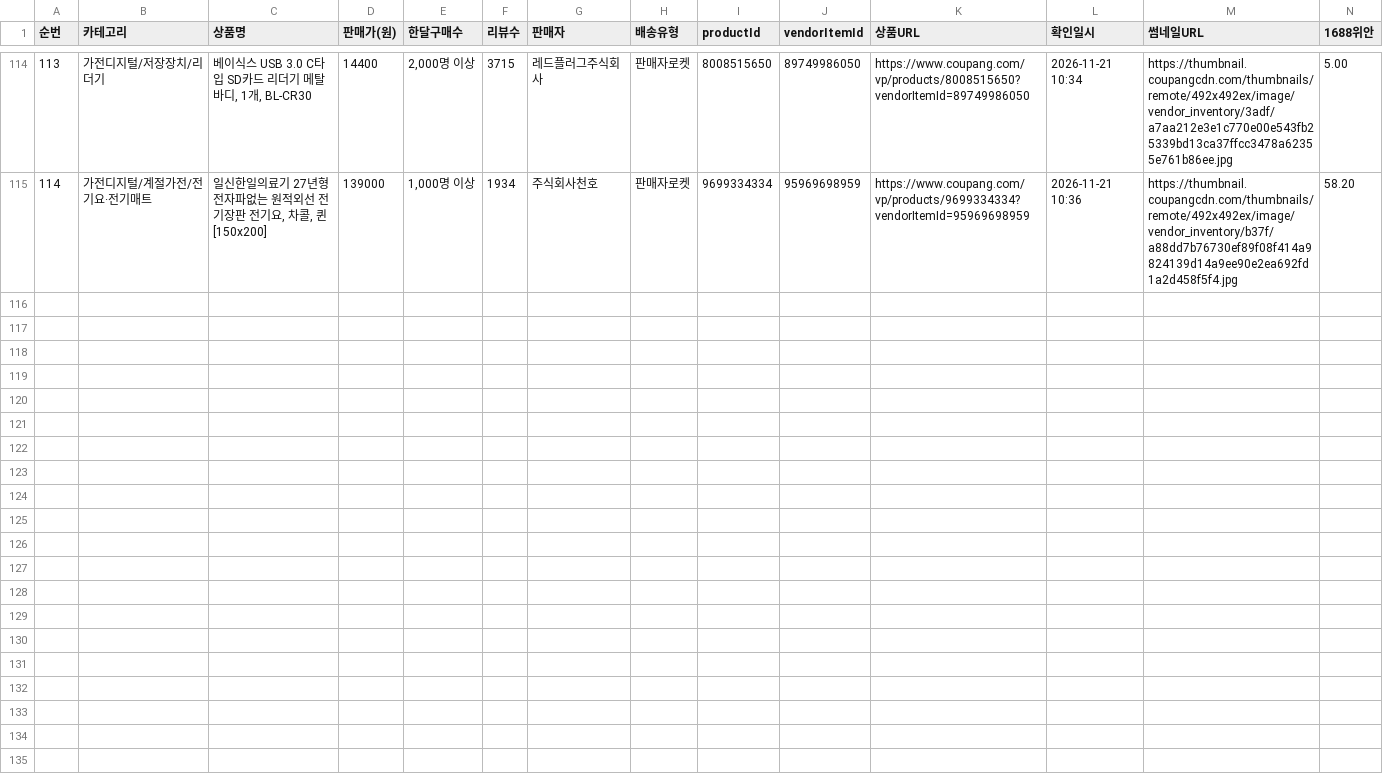
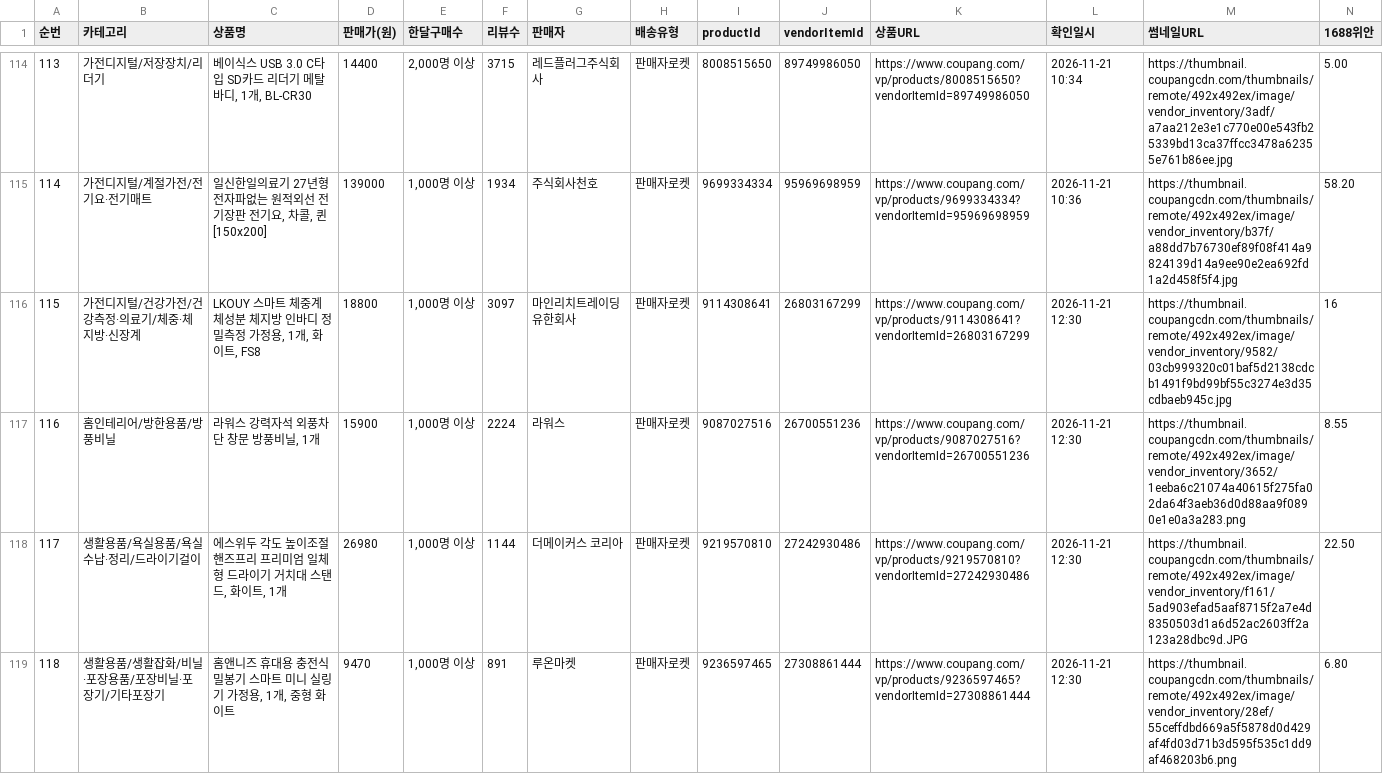
Before and after one commit to jooyong00700-art/jy, a CSV file: coupang-sourcing-all.csv, drawn as a sheet; only a part is shown, gaps mark what is left out; rows hold the shown columns only; the diff covers the shown part only; the diff names each change by its address in the sheet, - before the commit and + after, or states it on an @@ line.

Commit message:
소싱: 2026-11-21 12:20 회차 8건 추가 (체중계·방풍비닐·드라이기스탠드·밀봉기·탄소매트·유리복원제·에어펌프·페인트롤러, 전 상품 판매자로켓·월 800명+ 검증) → 누적 122행

```diff
--- a/coupang-sourcing-all.csv
+++ b/coupang-sourcing-all.csv
+row 116: 115 | 가전디지털/건강가전/건강측정·의료기/체중·체지방·신장계 | LKOUY 스마트 체중계 체성분 체지방 인바디 정밀측정 가정용, 1개, 화이트, FS8 | 18800 | 1,000명 이상 | 3097 | 마인리치트레이딩 유한회사 | 판매자로켓 | 9114308641 | 26803167299 | https://www.coupang.com/vp/products/9114308641?vendorItemId=26803167299 | 2026-11-21 12:30 | https://thumbnail.coupangcdn.com/thumbnails/remote/492x492ex/image/vendor_inventory/9582/03cb999320c01baf5d2138cdcb1491f9bd99bf55c3274e3d35cdbaeb945c.jpg | 16
+row 117: 116 | 홈인테리어/방한용품/방풍비닐 | 라워스 강력자석 외풍차단 창문 방풍비닐, 1개 | 15900 | 1,000명 이상 | 2224 | 라워스 | 판매자로켓 | 9087027516 | 26700551236 | https://www.coupang.com/vp/products/9087027516?vendorItemId=26700551236 | 2026-11-21 12:30 | https://thumbnail.coupangcdn.com/thumbnails/remote/492x492ex/image/vendor_inventory/3652/1eeba6c21074a40615f275fa02da64f3aeb36d0d88aa9f0890e1e0a3a283.png | 8.55
+row 118: 117 | 생활용품/욕실용품/욕실수납·정리/드라이기걸이 | 에스위두 각도 높이조절 핸즈프리 프리미엄 일체형 드라이기 거치대 스탠드, 화이트, 1개 | 26980 | 1,000명 이상 | 1144 | 더메이커스 코리아 | 판매자로켓 | 9219570810 | 27242930486 | https://www.coupang.com/vp/products/9219570810?vendorItemId=27242930486 | 2026-11-21 12:30 | https://thumbnail.coupangcdn.com/thumbnails/remote/492x492ex/image/vendor_inventory/f161/5ad903efad5aaf8715f2a7e4d8350503d1a6d52ac2603ff2a123a28dbc9d.JPG | 22.50
+row 119: 118 | 생활용품/생활잡화/비닐·포장용품/포장비닐·포장기/기타포장기 | 홈앤니즈 휴대용 충전식 밀봉기 스마트 미니 실링기 가정용, 1개, 중형 화이트 | 9470 | 1,000명 이상 | 891 | 루온마켓 | 판매자로켓 | 9236597465 | 27308861444 | https://www.coupang.com/vp/products/9236597465?vendorItemId=27308861444 | 2026-11-21 12:30 | https://thumbnail.coupangcdn.com/thumbnails/remote/492x492ex/image/vendor_inventory/28ef/55ceffdbd669a5f5878d0d429af4fd03d71b3d595f535c1dd9af468203b6.png | 6.80
```
Also changed, not shown: 4 added rows elsewhere in this file.
